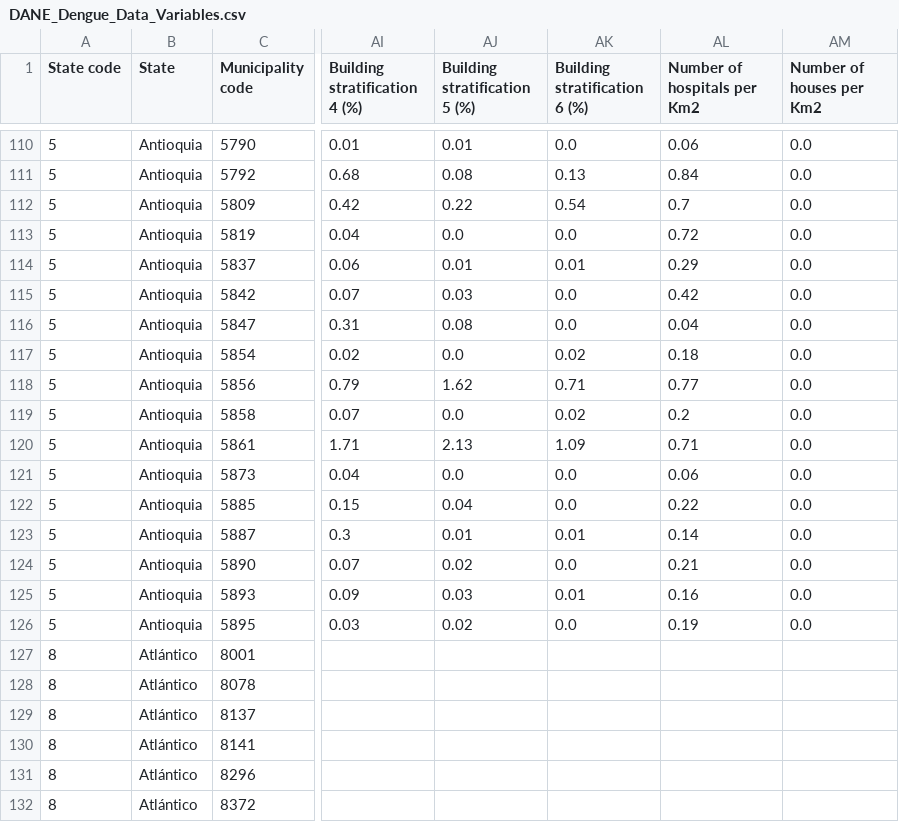
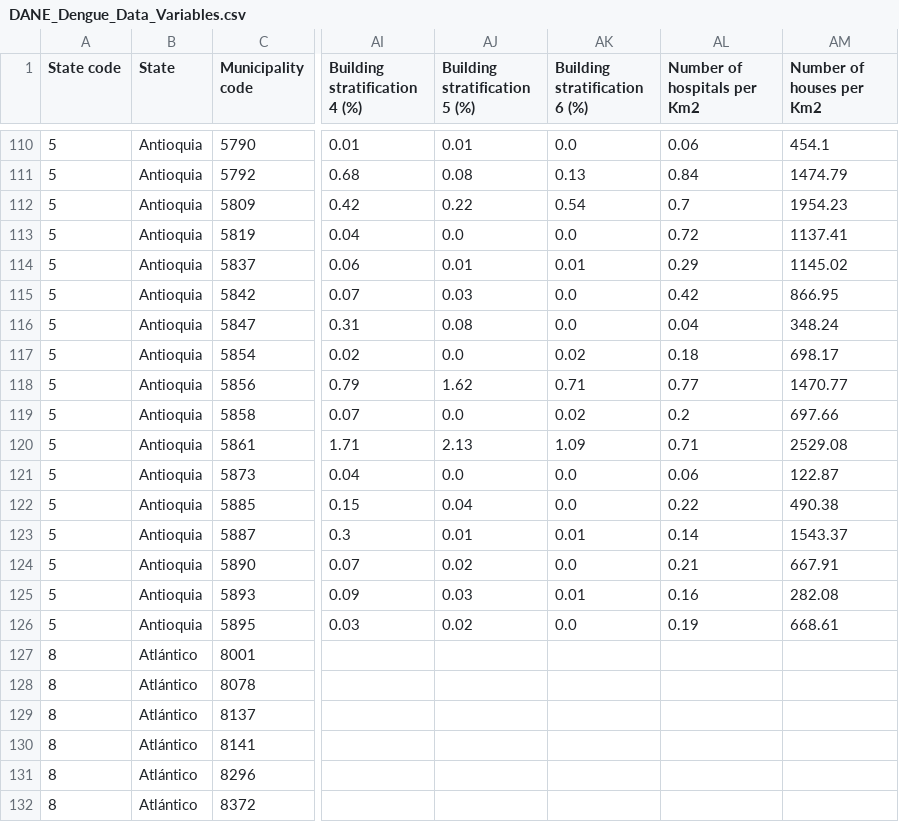
Before and after one commit to DengueColombia/Dengue-DANE, a CSV file: DANE_Dengue_Data_Variables.csv, drawn as a sheet; only a part is shown, gaps mark what is left out; the diff covers the shown part only; the diff names each change by its address in the sheet, - before the commit and + after, or states it on an @@ line.

Commit message:
Last column fixed

```diff
--- a/DANE_Dengue_Data_Variables.csv
+++ b/DANE_Dengue_Data_Variables.csv
-AM110 (Number of houses per Km2): 0.0
+AM110 (Number of houses per Km2): 454.1
-AM111 (Number of houses per Km2): 0.0
+AM111 (Number of houses per Km2): 1474.79
-AM112 (Number of houses per Km2): 0.0
+AM112 (Number of houses per Km2): 1954.23
-AM113 (Number of houses per Km2): 0.0
+AM113 (Number of houses per Km2): 1137.41
-AM114 (Number of houses per Km2): 0.0
+AM114 (Number of houses per Km2): 1145.02
-AM115 (Number of houses per Km2): 0.0
+AM115 (Number of houses per Km2): 866.95
-AM116 (Number of houses per Km2): 0.0
+AM116 (Number of houses per Km2): 348.24
-AM117 (Number of houses per Km2): 0.0
+AM117 (Number of houses per Km2): 698.17
-AM118 (Number of houses per Km2): 0.0
+AM118 (Number of houses per Km2): 1470.77
-AM119 (Number of houses per Km2): 0.0
+AM119 (Number of houses per Km2): 697.66
-AM120 (Number of houses per Km2): 0.0
+AM120 (Number of houses per Km2): 2529.08
-AM121 (Number of houses per Km2): 0.0
+AM121 (Number of houses per Km2): 122.87
-AM122 (Number of houses per Km2): 0.0
+AM122 (Number of houses per Km2): 490.38
-AM123 (Number of houses per Km2): 0.0
+AM123 (Number of houses per Km2): 1543.37
-AM124 (Number of houses per Km2): 0.0
+AM124 (Number of houses per Km2): 667.91
-AM125 (Number of houses per Km2): 0.0
+AM125 (Number of houses per Km2): 282.08
-AM126 (Number of houses per Km2): 0.0
+AM126 (Number of houses per Km2): 668.61
```
Also changed, not shown: 108 edited cells elsewhere in this file, 2 other files.
